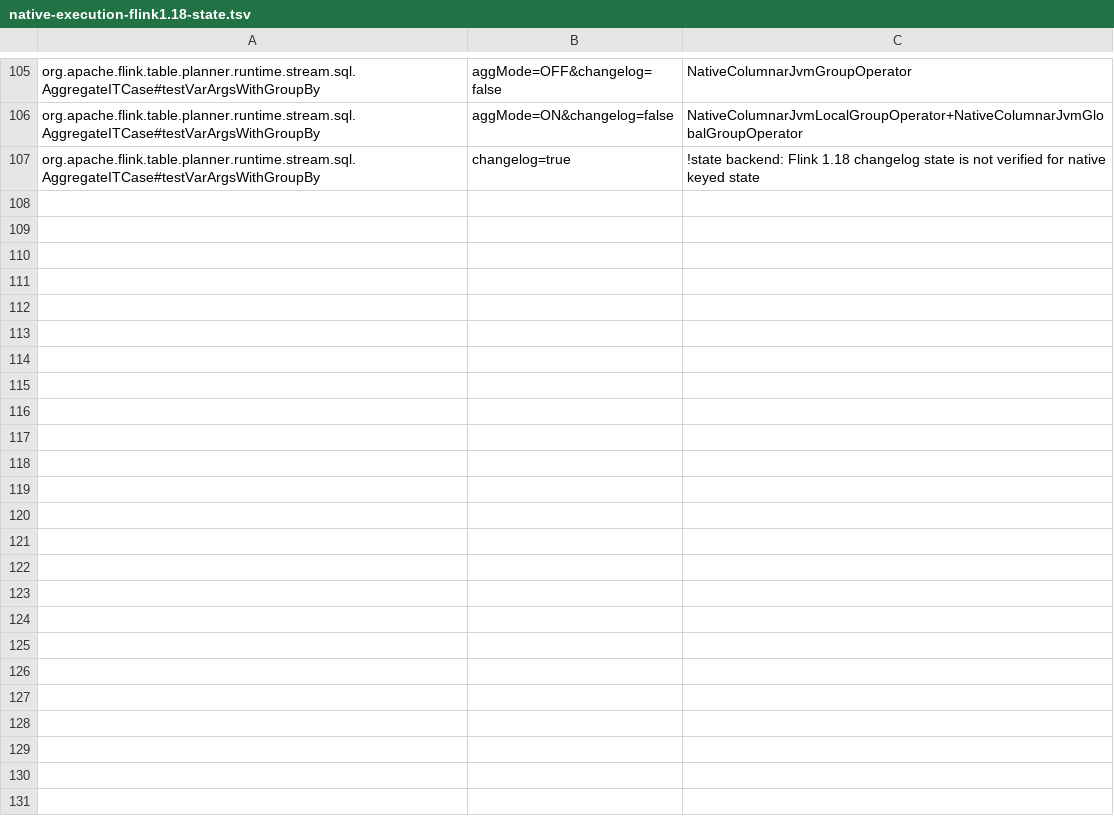
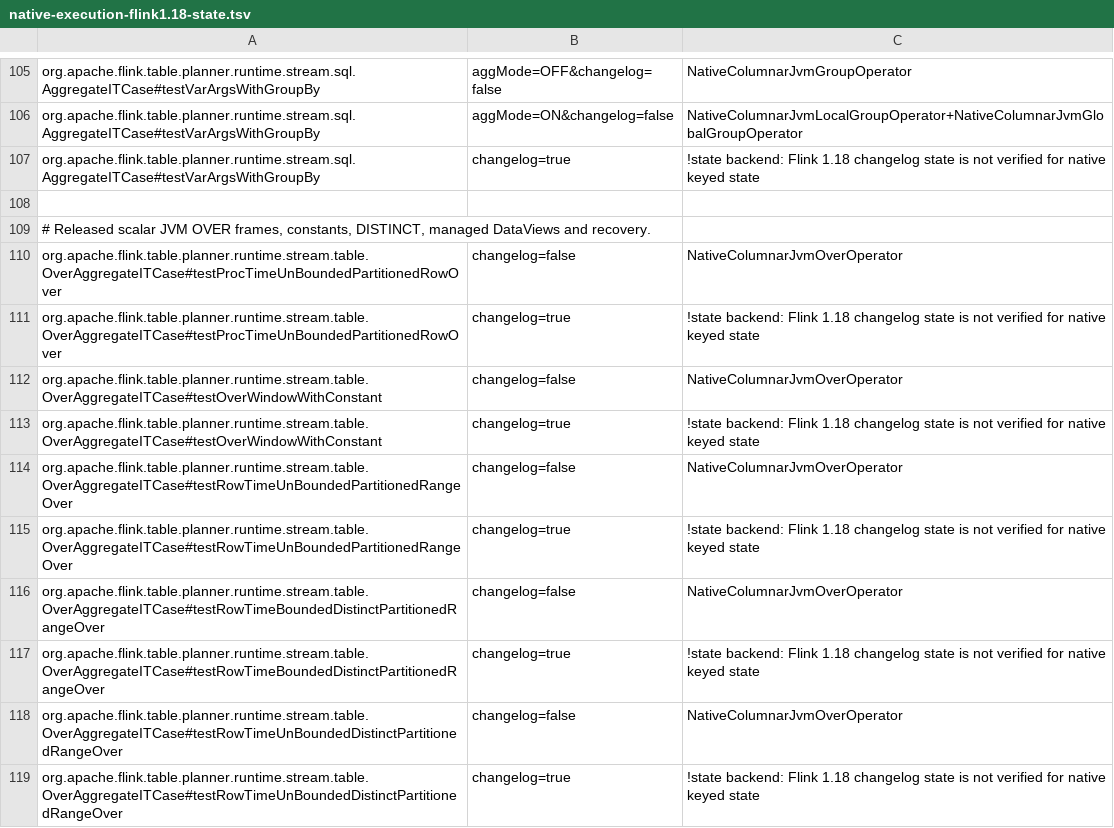
Before and after one commit to datafusion-contrib/StreamFusion, a TSV file: dev/flink-suite/agent/src/main/resources/native-execution-flink1.18-state.tsv, drawn as a sheet; only a part is shown, gaps mark what is left out; the diff covers the shown part only; the diff names each change by its address in the sheet, - before the commit and + after, or states it on an @@ line.

Commit message:
Preserve scalar JVM OVER frames behind Arrow boundaries
Reuse the released incremental frame and aggregate generation instead of adapting
Arroyo's finalized vector-window UDF ABI. This retains per-key managed DataViews,
peer and late-row ordering, retention, lifecycle and failure behavior on both
supported Flink lines while keeping the native columnar exchange and Arrow edges.
Own buffered binary inputs and immediately copy callback output, including original
Java string caches, so released frame state outlives borrowed Arrow batches.

Cover seven event/proctime frames over the verified scalar boundary. Require the
intended operator's consumed work in unchanged upstream fixtures, and retain explicit
fallback for unsupported definitions, nested fields, async state and frame shapes.
Validate all scalar keys/values, repeated heap/native-RocksDB recovery, controlled
clocks, and checkpoint/canonical-savepoint rescaling from 1 to 3 to 2 tasks.

Release complete-job medians in stock/candidate/actual-previous seconds are
0.098/0.119/0.114 (running BIGINT), 0.945/8.228/1.232 (bounded DECIMAL ROWS), and
1.199/5.175/2.204 (bounded STRING RANGE) on Flink 2.2.1. Flink 1.18.1 measures
0.107/0.125/0.095, 1.080/8.625/1.076, and 0.916/4.821/1.180 respectively.
Retain these costs under the accepted UDF exception without an acceleration claim.
The artifact preserves all 168 symmetric-preflight jobs, ranges, paired controls,
and superseded diagnostics. No operator optimization pass is claimed.

Validation: 575 focused SQL/operator/recovery/rescaling passes across both released
lines, seven capability/feature skips, agent contracts for all three resources,
39 execution-audit tests and strict documentation build.

Refs #237.

```diff
--- a/dev/flink-suite/agent/src/main/resources/native-execution-flink1.18-state.tsv
+++ b/dev/flink-suite/agent/src/main/resources/native-execution-flink1.18-state.tsv
+row 108: (empty)
+row 109: # Released scalar JVM OVER frames, constants, DISTINCT, managed DataViews and recovery.
+row 110: org.apache.flink.table.planner.runtime.stream.table.OverAggregateITCase#testProcTimeUnBoundedPartitionedRowOver | changelog=false | NativeColumnarJvmOverOperator
+row 111: org.apache.flink.table.planner.runtime.stream.table.OverAggregateITCase#testProcTimeUnBoundedPartitionedRowOver | changelog=true | !state backend: Flink 1.18 changelog state is not verified for native keyed state
+row 112: org.apache.flink.table.planner.runtime.stream.table.OverAggregateITCase#testOverWindowWithConstant | changelog=false | NativeColumnarJvmOverOperator
+row 113: org.apache.flink.table.planner.runtime.stream.table.OverAggregateITCase#testOverWindowWithConstant | changelog=true | !state backend: Flink 1.18 changelog state is not verified for native keyed state
+row 114: org.apache.flink.table.planner.runtime.stream.table.OverAggregateITCase#testRowTimeUnBoundedPartitionedRangeOver | changelog=false | NativeColumnarJvmOverOperator
+row 115: org.apache.flink.table.planner.runtime.stream.table.OverAggregateITCase#testRowTimeUnBoundedPartitionedRangeOver | changelog=true | !state backend: Flink 1.18 changelog state is not verified for native keyed state
+row 116: org.apache.flink.table.planner.runtime.stream.table.OverAggregateITCase#testRowTimeBoundedDistinctPartitionedRangeOver | changelog=false | NativeColumnarJvmOverOperator
+row 117: org.apache.flink.table.planner.runtime.stream.table.OverAggregateITCase#testRowTimeBoundedDistinctPartitionedRangeOver | changelog=true | !state backend: Flink 1.18 changelog state is not verified for native keyed state
+row 118: org.apache.flink.table.planner.runtime.stream.table.OverAggregateITCase#testRowTimeUnBoundedDistinctPartitionedRangeOver | changelog=false | NativeColumnarJvmOverOperator
+row 119: org.apache.flink.table.planner.runtime.stream.table.OverAggregateITCase#testRowTimeUnBoundedDistinctPartitionedRangeOver | changelog=true | !state backend: Flink 1.18 changelog state is not verified for native keyed state
```
Also changed, not shown: 12 added rows elsewhere in this file, dev/flink-suite/agent/src/main/resources/native-execution-flink1.18.tsv, dev/flink-suite/agent/src/main/resources/native-execution.tsv, 24 other files.
